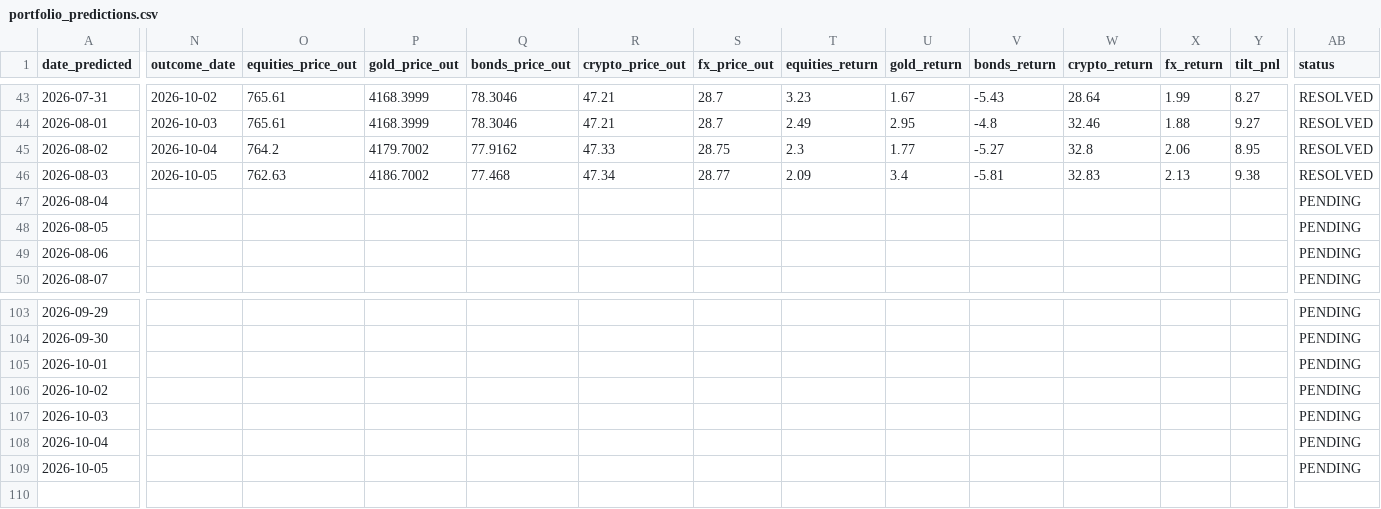
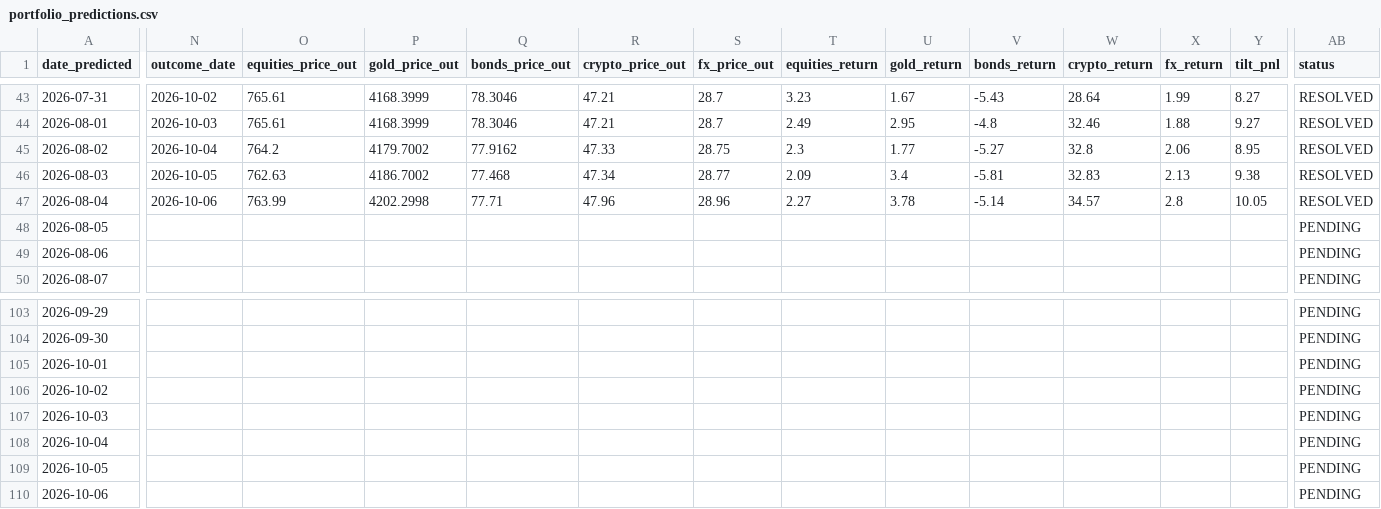
Before and after one commit to quantarram/quant-regime-research, a CSV file: notebooks/portfolio_predictions.csv, drawn as a sheet; only a part is shown, gaps mark what is left out; rows hold the shown columns only; the diff covers the shown part only; the diff names each change by its address in the sheet, - before the commit and + after, or states it on an @@ line.

```diff
--- a/notebooks/portfolio_predictions.csv
+++ b/notebooks/portfolio_predictions.csv
-N47 (outcome_date): (empty)
+N47 (outcome_date): 2026-10-06
-O47 (equities_price_out): (empty)
+O47 (equities_price_out): 763.99
-P47 (gold_price_out): (empty)
+P47 (gold_price_out): 4202.2998
-Q47 (bonds_price_out): (empty)
+Q47 (bonds_price_out): 77.71
-R47 (crypto_price_out): (empty)
+R47 (crypto_price_out): 47.96
-S47 (fx_price_out): (empty)
+S47 (fx_price_out): 28.96
-T47 (equities_return): (empty)
+T47 (equities_return): 2.27
-U47 (gold_return): (empty)
+U47 (gold_return): 3.78
-V47 (bonds_return): (empty)
+V47 (bonds_return): -5.14
-W47 (crypto_return): (empty)
+W47 (crypto_return): 34.57
-X47 (fx_return): (empty)
+X47 (fx_return): 2.8
-Y47 (tilt_pnl): (empty)
+Y47 (tilt_pnl): 10.05
-AB47 (status): PENDING
+AB47 (status): RESOLVED
+row 110: 2026-10-06 |  |  |  |  |  |  |  |  |  |  |  |  | PENDING
```
Also changed, not shown: 2 edited cells elsewhere in this file, notebooks/gold_predictions.csv, notebooks/ibkr_paper_ledger.csv, 7 other files.
